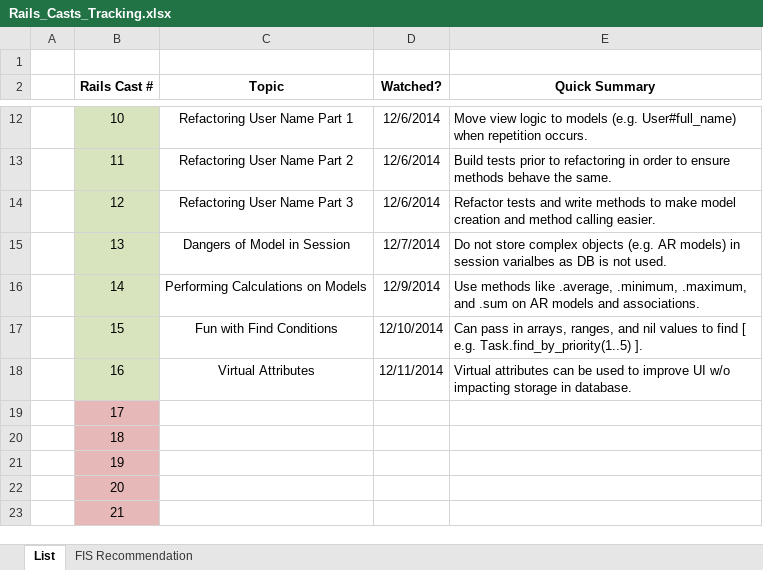
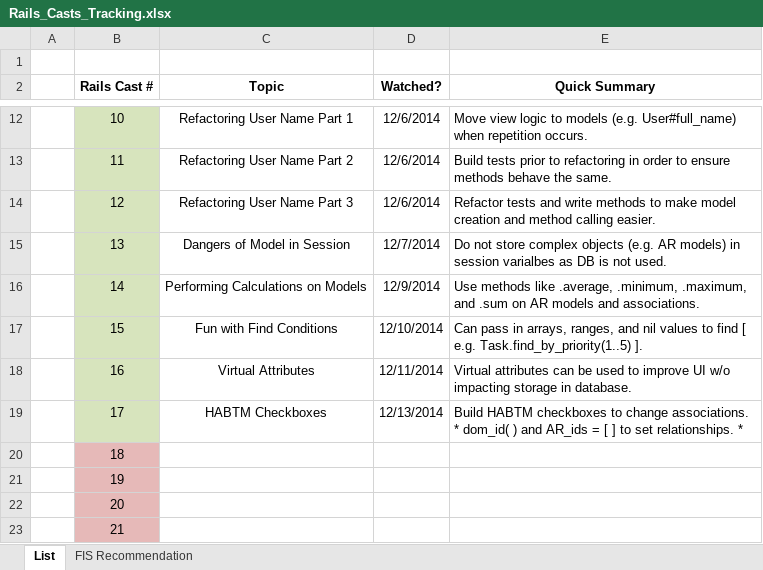
Before and after one commit to CarlosPlusPlus/_Learn-To-Code-Ruby_Rails, an Excel workbook: Rails_Casts_Tracking.xlsx, sheet List, drawn as a sheet; only a part is shown, gaps mark what is left out; values as stored, in another font and other column widths than the file's, no borders; the diff names each change by its address in the sheet, - before the commit and + after, or states it on an @@ line.

Commit message:
Watches RailsCasts Episode(s) 017.

```diff
--- a/Rails_Casts_Tracking.xlsx (sheet List)
+++ b/Rails_Casts_Tracking.xlsx (sheet List)
-B19 fill: #E6B9B8
+B19 fill: #D7E4BD
-C19 (Topic): (empty)
+C19 (Topic): HABTM Checkboxes
-D19 (Watched?): (empty)
+D19 (Watched?): 12/13/2014
-E19 (Quick Summary): (empty)
+E19 (Quick Summary): Build HABTM checkboxes to change associations. * dom_id( ) and AR_ids = [ ] to set relationships. *
```
